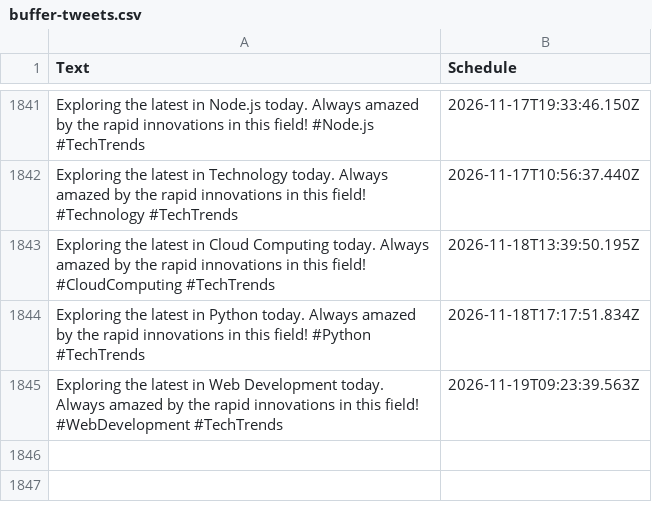
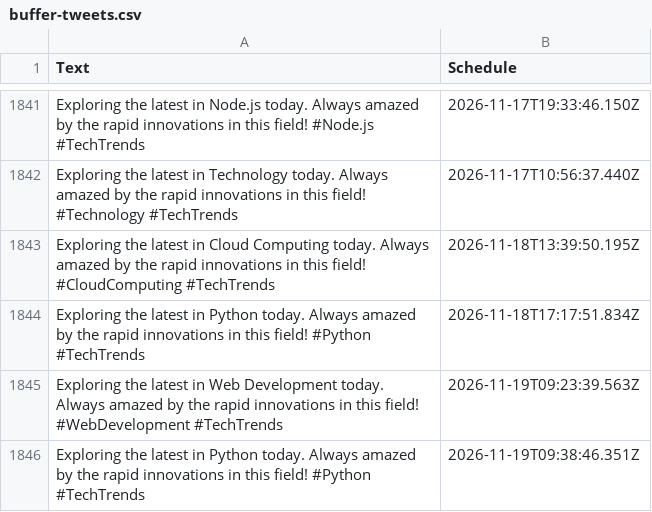
Before and after one commit to MrUnknown58/X-Automation, a CSV file: buffer-tweets.csv, drawn as a sheet; only a part is shown, gaps mark what is left out; the diff names each change by its address in the sheet, - before the commit and + after, or states it on an @@ line.

```diff
--- a/buffer-tweets.csv
+++ b/buffer-tweets.csv
+row 1846: Exploring the latest in Python today. Always amazed by the rapid innovations in this field! #Python #TechTrends | 2026-11-19T09:38:46.351Z
```
Also changed, not shown: 1 other file.
